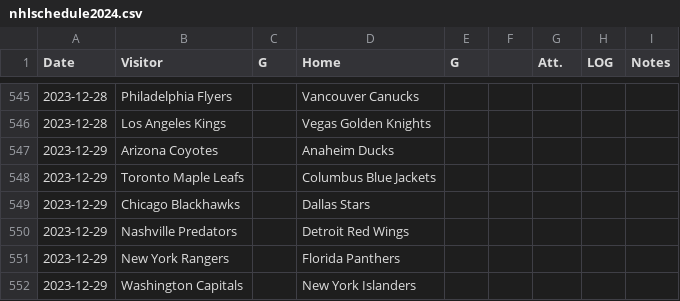
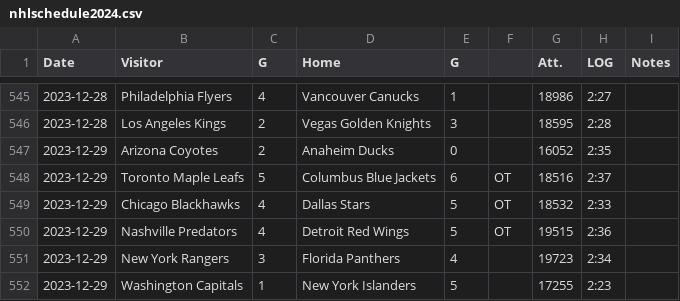
Before and after one commit to SoslyLW/SportsOdds, a CSV file: nhlschedule2024.csv, drawn as a sheet; only a part is shown, gaps mark what is left out; the diff covers the shown part only.

```diff
--- a/nhlschedule2024.csv
+++ b/nhlschedule2024.csv
@@ -545,8 +545,8 @@ Date,Visitor,G,Home,G,,Att.,LOG,Notes
-2023-12-28,Philadelphia Flyers,,Vancouver Canucks,,,,,
-2023-12-28,Los Angeles Kings,,Vegas Golden Knights,,,,,
-2023-12-29,Arizona Coyotes,,Anaheim Ducks,,,,,
-2023-12-29,Toronto Maple Leafs,,Columbus Blue Jackets,,,,,
-2023-12-29,Chicago Blackhawks,,Dallas Stars,,,,,
-2023-12-29,Nashville Predators,,Detroit Red Wings,,,,,
-2023-12-29,New York Rangers,,Florida Panthers,,,,,
-2023-12-29,Washington Capitals,,New York Islanders,,,,,
+2023-12-28,Philadelphia Flyers,4,Vancouver Canucks,1,,18986,2:27,
+2023-12-28,Los Angeles Kings,2,Vegas Golden Knights,3,,18595,2:28,
+2023-12-29,Arizona Coyotes,2,Anaheim Ducks,0,,16052,2:35,
+2023-12-29,Toronto Maple Leafs,5,Columbus Blue Jackets,6,OT,18516,2:37,
+2023-12-29,Chicago Blackhawks,4,Dallas Stars,5,OT,18532,2:33,
+2023-12-29,Nashville Predators,4,Detroit Red Wings,5,OT,19515,2:36,
+2023-12-29,New York Rangers,3,Florida Panthers,4,,19723,2:34,
+2023-12-29,Washington Capitals,1,New York Islanders,5,,17255,2:23,
```
Also changed, not shown: 155 edited cells elsewhere in this file, 11 other files.
